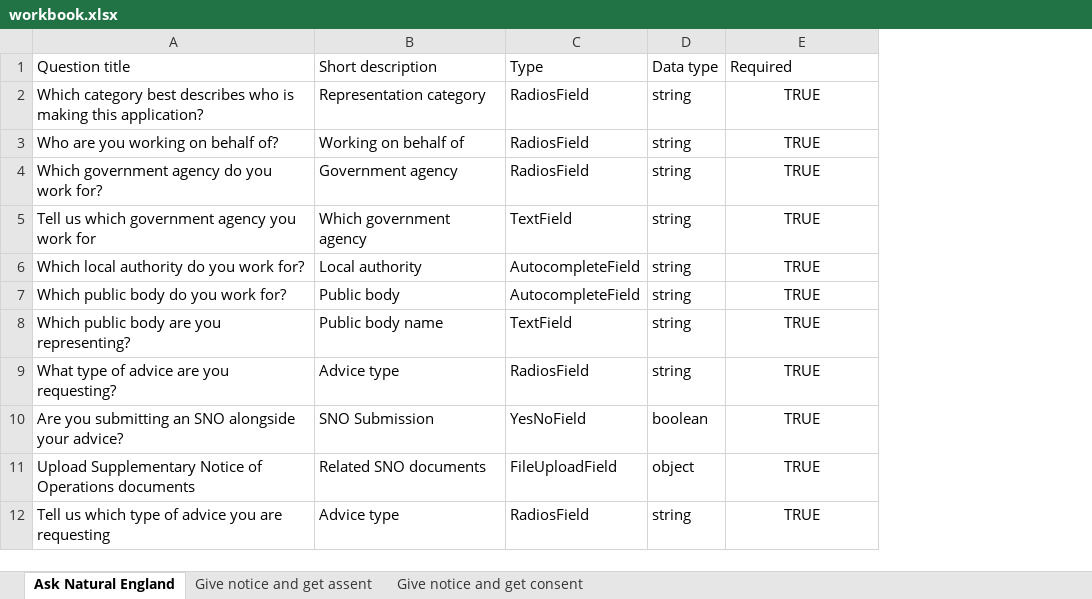
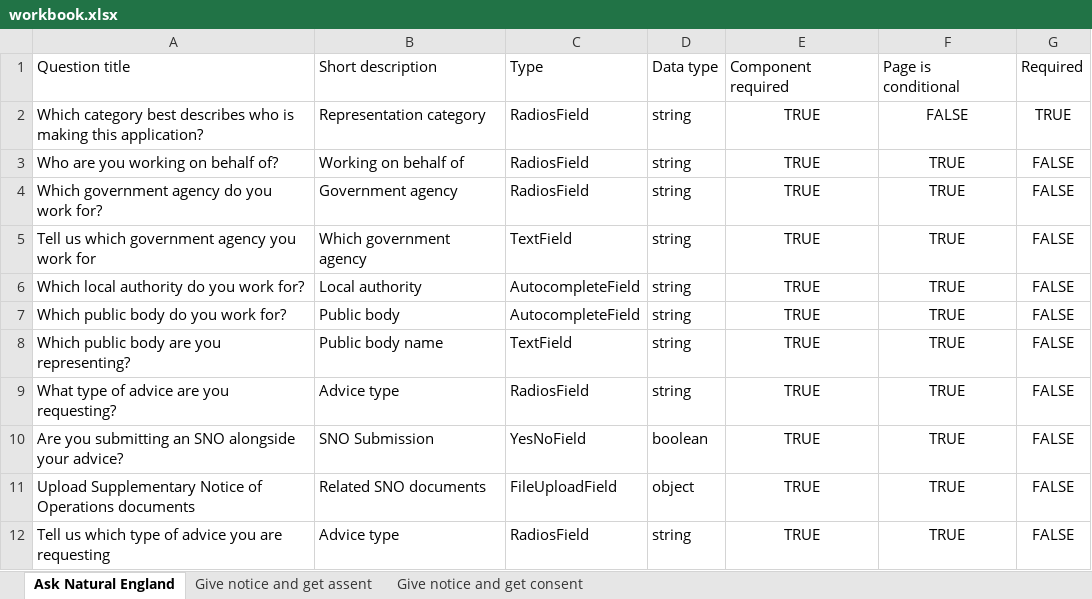
Before and after one commit to davidjamesstone/tmp-forms-workbook, an Excel workbook: workbook.xlsx, sheet Ask Natural England, drawn as a sheet; only a part is shown; values as stored, in another font and other column widths than the file's, no borders; the diff names each change by its address in the sheet, - before the commit and + after, or states it on an @@ line.

Commit message:
Respect conditional pages

```diff
--- a/workbook.xlsx (sheet Ask Natural England)
+++ b/workbook.xlsx (sheet Ask Natural England)
+column F, rows 1-12: Page is conditional | FALSE | TRUE | TRUE | TRUE | TRUE | TRUE | TRUE | TRUE | TRUE | TRUE | TRUE
+column G, rows 1-12: Required | TRUE | FALSE | FALSE | FALSE | FALSE | FALSE | FALSE | FALSE | FALSE | FALSE | FALSE
-E1: Required
+E1: Component required
```
Also changed, not shown: sheet Give notice and get assent, sheet Give notice and get consent, 1 other file.
